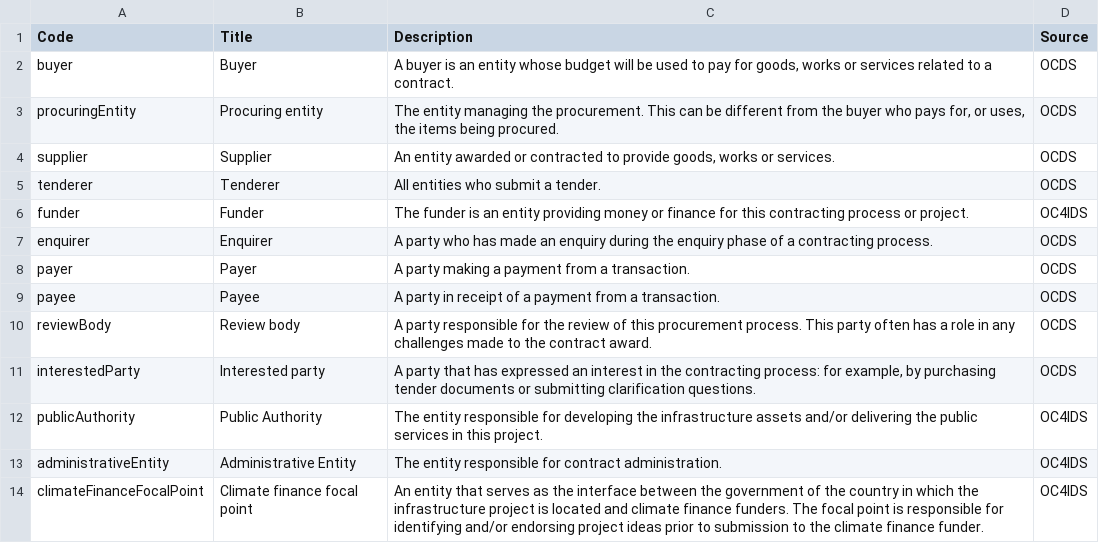
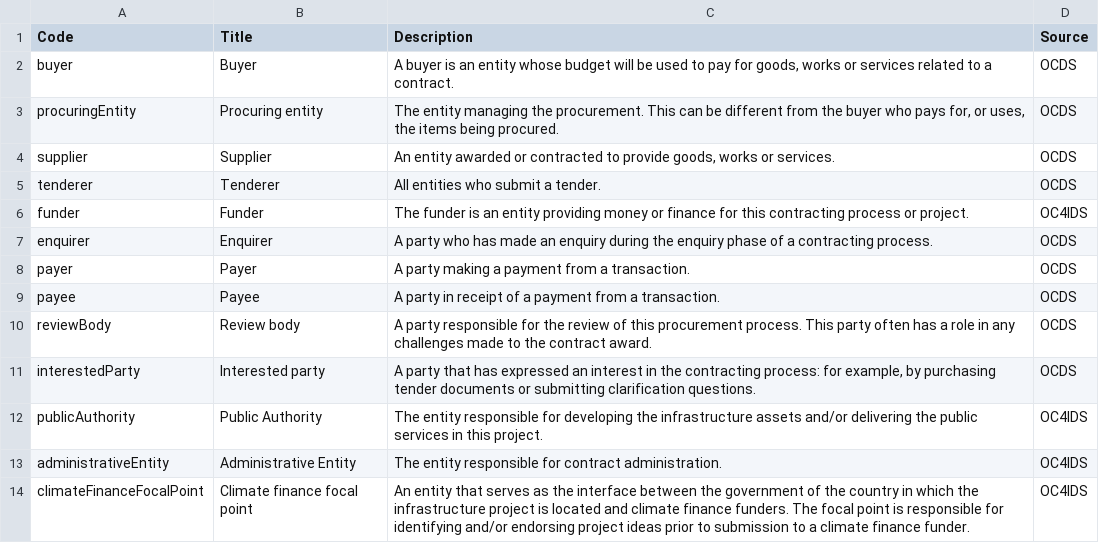
Before and after one commit to open-contracting/infrastructure, a CSV file: schema/project-level/codelists/partyRole.csv, drawn as a sheet.

Commit message:
schema/project-level/codelists/partyRole.csv: Grammar fix
Co-authored-by: James McKinney <26463+jpmckinney@users.noreply.github.com>

```diff
--- a/schema/project-level/codelists/partyRole.csv
+++ b/schema/project-level/codelists/partyRole.csv
@@ -13,2 +13,2 @@ publicAuthority,Public Authority,The entity responsible for developing the infra
 administrativeEntity,Administrative Entity,The entity responsible for contract administration.,OC4IDS
-climateFinanceFocalPoint,Climate finance focal point,An entity that serves as the interface between the government of the country in which the infrastructure project is located and climate finance funders. The focal point is responsible for identifying and/or endorsing project ideas prior to submission to the climate finance funder.,OC4IDS
+climateFinanceFocalPoint,Climate finance focal point,An entity that serves as the interface between the government of the country in which the infrastructure project is located and climate finance funders. The focal point is responsible for identifying and/or endorsing project ideas prior to submission to a climate finance funder.,OC4IDS
```
